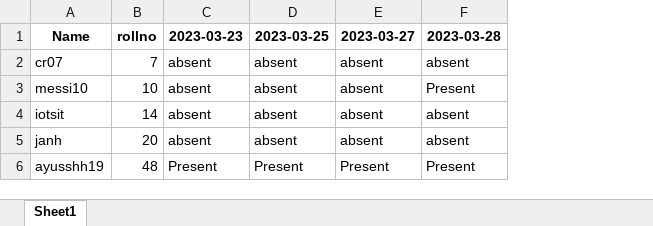
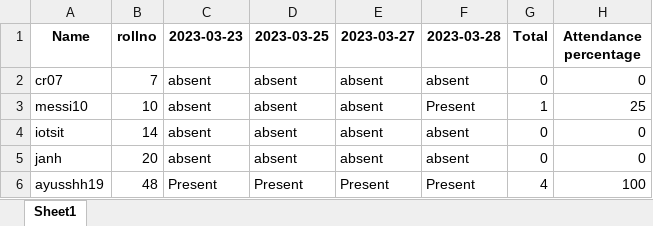
Before and after one commit to ayusshh19/Face-recognition-attendance-system, an Excel workbook: backend/facerecog/Attendance.xlsx, sheet Sheet1, drawn as a sheet; values as stored, in another font and other column widths than the file's, no borders; the diff names each change by its address in the sheet, - before the commit and + after, or states it on an @@ line.

Commit message:
Final attendance sheet changes

```diff
--- a/backend/facerecog/Attendance.xlsx (sheet Sheet1)
+++ b/backend/facerecog/Attendance.xlsx (sheet Sheet1)
+column G (Total), rows 2-6: 0 | 1 | 0 | 0 | 4
+column H (Attendance percentage), rows 2-6: 0 | 25 | 0 | 0 | 100
```
Also changed, not shown: 1 other file.
